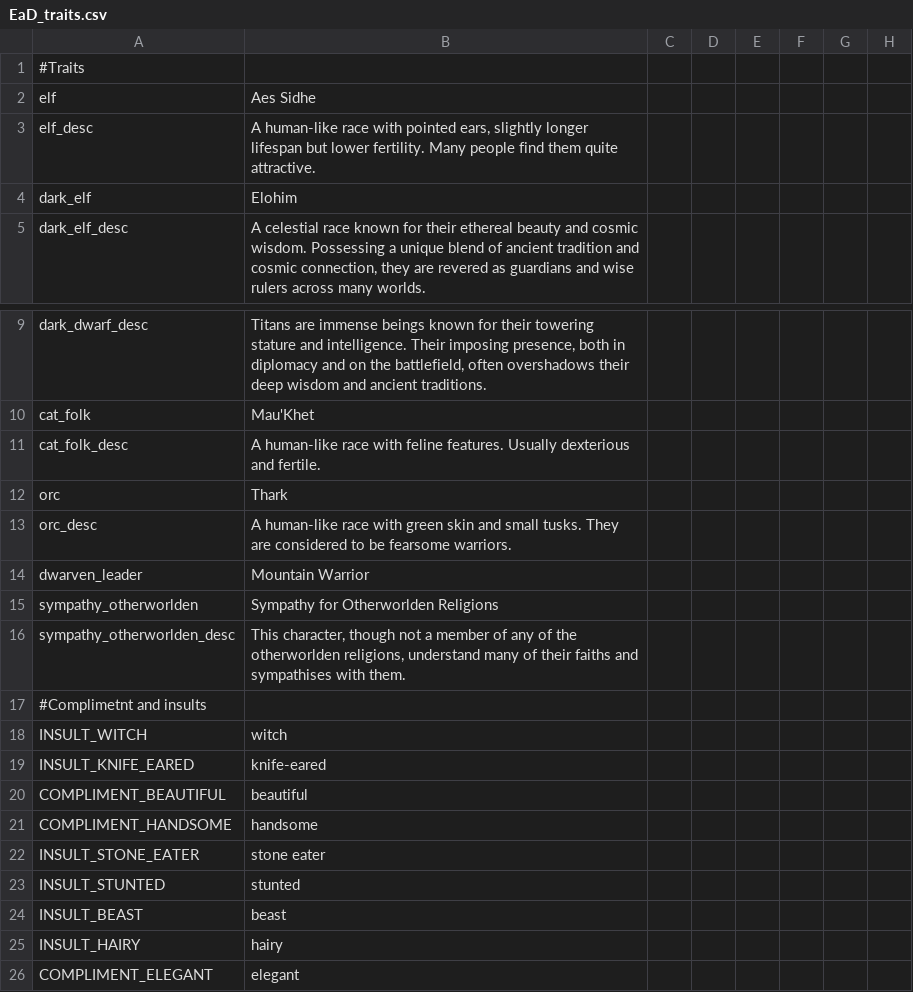
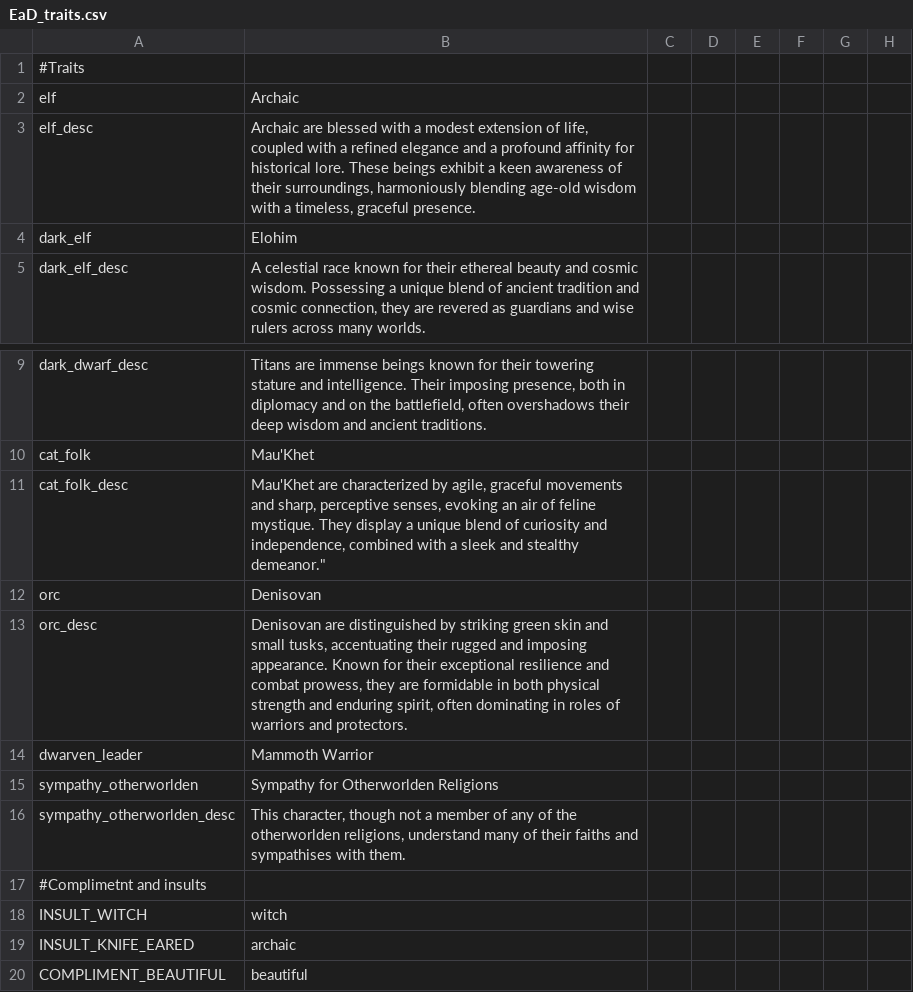
Before and after one commit to Zombaxx/crusader-space-kings, a CSV file: ck2 solar system/localisation/EaD_traits.csv, drawn as a sheet; only a part is shown, gaps mark what is left out; the shorter side is filled out with more unchanged rows; the diff names each change by its address in the sheet, - before the commit and + after, or states it on an @@ line.

```diff
--- a/ck2 solar system/localisation/EaD_traits.csv
+++ b/ck2 solar system/localisation/EaD_traits.csv
-B2: Aes Sidhe
+B2: Archaic
-B3: A human-like race with pointed ears, slightly longer lifespan but lower fertility. Many people find them quite attractive.
+B3: Archaic are blessed with a modest extension of life, coupled with a refined elegance and a profound affinity for historical lore. These beings exhibit a keen awareness of their surroundings, harmoniously blending age-old wisdom with a timeless, graceful presence.
-B11: A human-like race with feline features. Usually dexterious and fertile.
+B11: Mau'Khet are characterized by agile, graceful movements and sharp, perceptive senses, evoking an air of feline mystique. They display a unique blend of curiosity and independence, combined with a sleek and stealthy demeanor."
-B12: Thark
+B12: Denisovan
-B13: A human-like race with green skin and small tusks. They are considered to be fearsome warriors.
+B13: Denisovan are distinguished by striking green skin and small tusks, accentuating their rugged and imposing appearance. Known for their exceptional resilience and combat prowess, they are formidable in both physical strength and enduring spirit, often dominating in roles of warriors and protectors.
-B14: Mountain Warrior
+B14: Mammoth Warrior
-B19: knife-eared
+B19: archaic
```
Also changed, not shown: ck2 solar system/localisation/EaD_cultures.csv, ck2 solar system/localisation/EaD_religions.csv.
